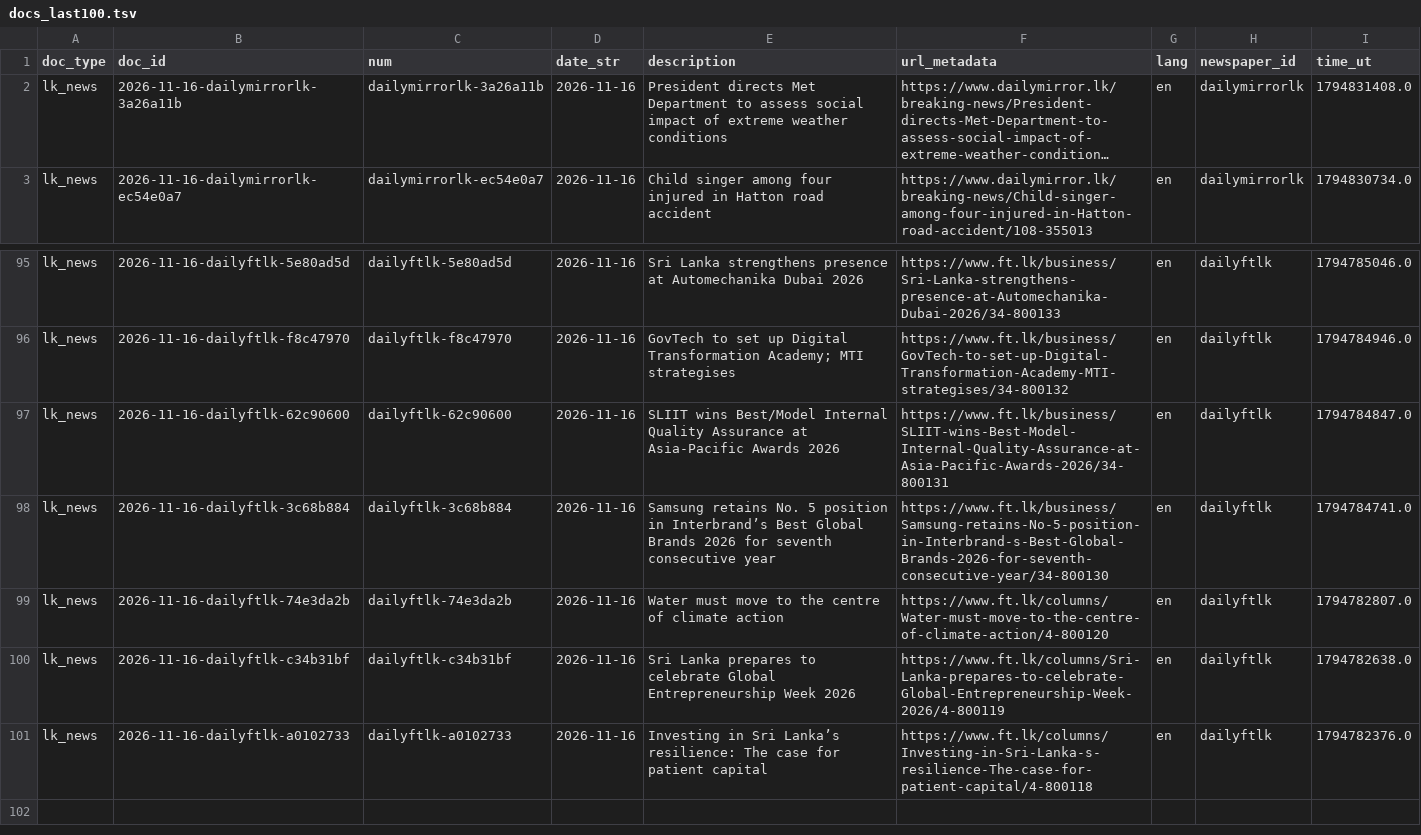
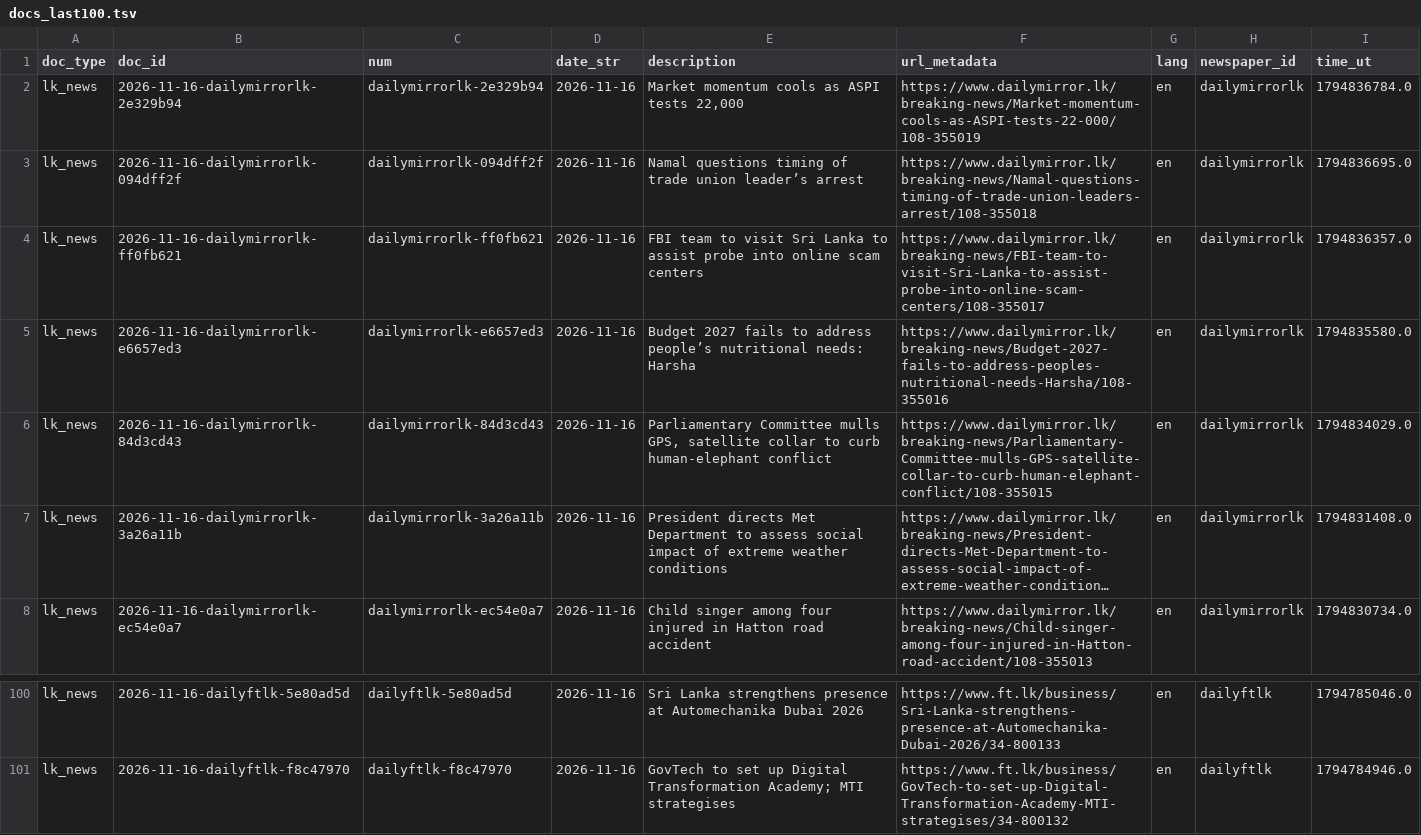
Before and after one commit to nuuuwan/lk_news, a TSV file: data/lk_news/docs_last100.tsv, drawn as a sheet; only a part is shown, gaps mark what is left out; long unchanged cells end in …; removed rows and columns are numbered as before the commit, all else as after; the diff names each change by its address in the sheet, - before the commit and + after, or states it on an @@ line.

```diff
--- a/data/lk_news/docs_last100.tsv
+++ b/data/lk_news/docs_last100.tsv
+row 2: lk_news | 2026-11-16-dailymirrorlk-2e329b94 | dailymirrorlk-2e329b94 | 2026-11-16 | Market momentum cools as ASPI tests 22,000 | https://www.dailymirror.lk/breaking-news/Market-momentum-cools-as-ASPI-tests-22-000/108-355019 | en | dailymirrorlk | 1794836784.0
+row 3: lk_news | 2026-11-16-dailymirrorlk-094dff2f | dailymirrorlk-094dff2f | 2026-11-16 | Namal questions timing of trade union leader’s arrest | https://www.dailymirror.lk/breaking-news/Namal-questions-timing-of-trade-union-leaders-arrest/108-355018 | en | dailymirrorlk | 1794836695.0
+row 4: lk_news | 2026-11-16-dailymirrorlk-ff0fb621 | dailymirrorlk-ff0fb621 | 2026-11-16 | FBI team to visit Sri Lanka to assist probe into online scam centers | https://www.dailymirror.lk/breaking-news/FBI-team-to-visit-Sri-Lanka-to-assist-probe-into-online-scam-centers/108-355017 | en | dailymirrorlk | 1794836357.0
+row 5: lk_news | 2026-11-16-dailymirrorlk-e6657ed3 | dailymirrorlk-e6657ed3 | 2026-11-16 | Budget 2027 fails to address people’s nutritional needs: Harsha | https://www.dailymirror.lk/breaking-news/Budget-2027-fails-to-address-peoples-nutritional-needs-Harsha/108-355016 | en | dailymirrorlk | 1794835580.0
+row 6: lk_news | 2026-11-16-dailymirrorlk-84d3cd43 | dailymirrorlk-84d3cd43 | 2026-11-16 | Parliamentary Committee mulls GPS, satellite collar to curb human-elephant conflict | https://www.dailymirror.lk/breaking-news/Parliamentary-Committee-mulls-GPS-satellite-collar-to-curb-human-elephant-conflict/108-355015 | en | dailymirrorlk | 1794834029.0
-row 97: lk_news | 2026-11-16-dailyftlk-62c90600 | dailyftlk-62c90600 | 2026-11-16 | SLIIT wins Best/Model Internal Quality Assurance at Asia-Pacific Awards 2026 | https://www.ft.lk/business/SLIIT-wins-Best-Model-Internal-Quality-Assurance-at-Asia-Pacific-Awards-2026/34-800131 | en | dailyftlk | 1794784847.0
-row 98: lk_news | 2026-11-16-dailyftlk-3c68b884 | dailyftlk-3c68b884 | 2026-11-16 | Samsung retains No. 5 position in Interbrand’s Best Global Brands 2026 for seventh consecutive year | https://www.ft.lk/business/Samsung-retains-No-5-position-in-Interbrand-s-Best-Global-Brands-2026-for-seventh-consecutive-year/34-800130 | en | dailyftlk | 1794784741.0
-row 99: lk_news | 2026-11-16-dailyftlk-74e3da2b | dailyftlk-74e3da2b | 2026-11-16 | Water must move to the centre of climate action | https://www.ft.lk/columns/Water-must-move-to-the-centre-of-climate-action/4-800120 | en | dailyftlk | 1794782807.0
-row 100: lk_news | 2026-11-16-dailyftlk-c34b31bf | dailyftlk-c34b31bf | 2026-11-16 | Sri Lanka prepares to celebrate Global Entrepreneurship Week 2026 | https://www.ft.lk/columns/Sri-Lanka-prepares-to-celebrate-Global-Entrepreneurship-Week-2026/4-800119 | en | dailyftlk | 1794782638.0
-row 101: lk_news | 2026-11-16-dailyftlk-a0102733 | dailyftlk-a0102733 | 2026-11-16 | Investing in Sri Lanka’s resilience: The case for patient capital | https://www.ft.lk/columns/Investing-in-Sri-Lanka-s-resilience-The-case-for-patient-capital/4-800118 | en | dailyftlk | 1794782376.0
```
Also changed, not shown: data/lk_news/docs_last1000.tsv, 17 other files.
